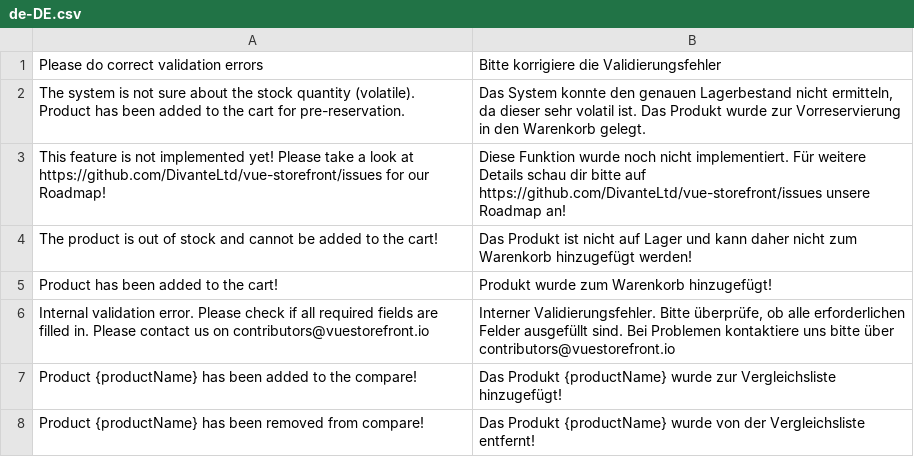
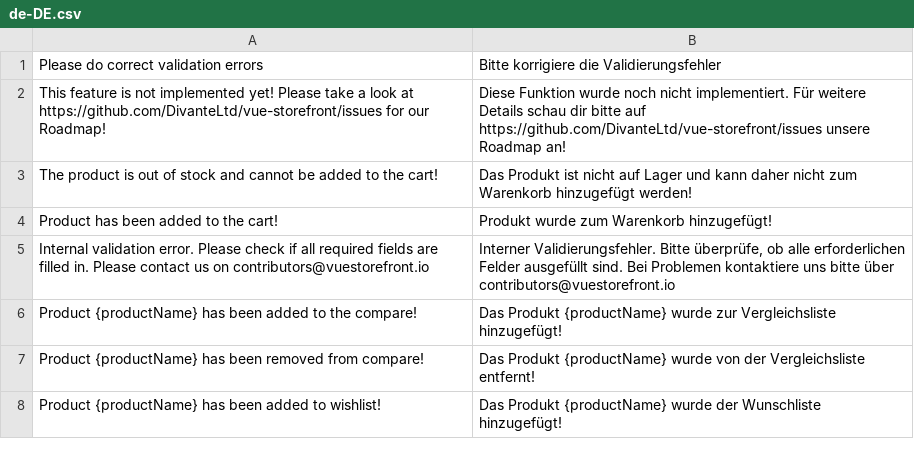
Before and after one commit to vuestorefront/vue-storefront, a CSV file: src/themes/default/resource/i18n/de-DE.csv, drawn as a sheet; only a part is shown; the shorter side is filled out with more unchanged rows.

```diff
--- a/src/themes/default/resource/i18n/de-DE.csv
+++ b/src/themes/default/resource/i18n/de-DE.csv
@@ -1,3 +1,2 @@
 "Please do correct validation errors","Bitte korrigiere die Validierungsfehler"
-"The system is not sure about the stock quantity (volatile). Product has been added to the cart for pre-reservation.","Das System konnte den genauen Lagerbestand nicht ermitteln, da dieser sehr volatil ist. Das Produkt wurde zur Vorreservierung in den Warenkorb gelegt."
 "This feature is not implemented yet! Please take a look at https://github.com/DivanteLtd/vue-storefront/issues for our Roadmap!","Diese Funktion wurde noch nicht implementiert. Für weitere Details schau dir bitte auf https://github.com/DivanteLtd/vue-storefront/issues unsere Roadmap an!"
```
Also changed, not shown: src/themes/default/resource/i18n/es-ES.csv, src/themes/default/resource/i18n/fr-FR.csv, 7 other files.
